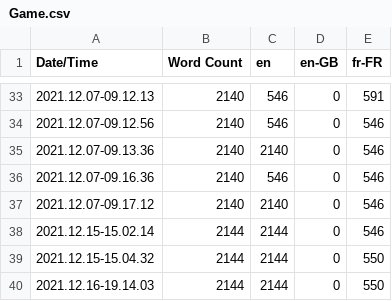
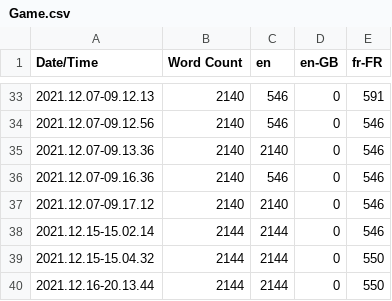
Before and after one commit to SimeonMalaret/Elif, a CSV file: Content/Localization/Game/Game.csv, drawn as a sheet; only a part is shown, gaps mark what is left out.

```diff
--- a/Content/Localization/Game/Game.csv
+++ b/Content/Localization/Game/Game.csv
@@ -39,2 +39,2 @@ Date/Time,Word Count,en,en-GB,fr-FR
 2021.12.15-15.04.32,2144,2144,0,550
-2021.12.16-19.14.03,2144,2144,0,550
+2021.12.16-20.13.44,2144,2144,0,550
```
Also changed, not shown: 5 other files.
